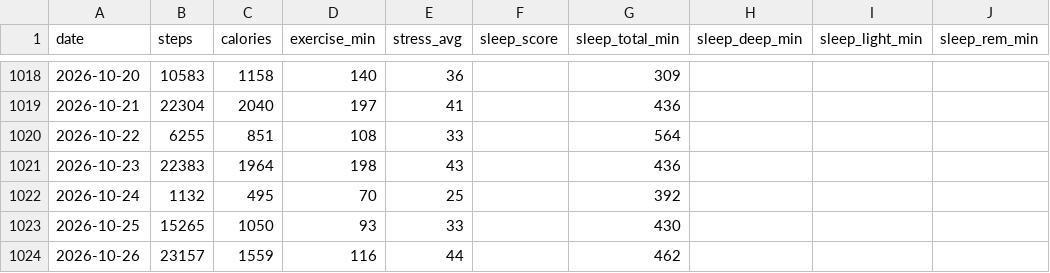
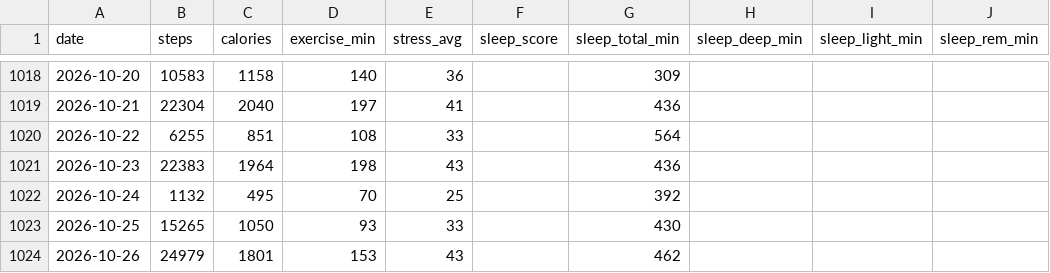
Before and after one commit to zhubao315/health, a CSV file: data/daily_health.csv, drawn as a sheet; only a part is shown, gaps mark what is left out; the diff names each change by its address in the sheet, - before the commit and + after, or states it on an @@ line.

```diff
--- a/data/daily_health.csv
+++ b/data/daily_health.csv
-B1024 (steps): 23157
+B1024 (steps): 24979
-C1024 (calories): 1559
+C1024 (calories): 1801
-D1024 (exercise_min): 116
+D1024 (exercise_min): 153
-E1024 (stress_avg): 44
+E1024 (stress_avg): 43
```
Also changed, not shown: data/activities.csv, data/daily.csv, 11 other files.
